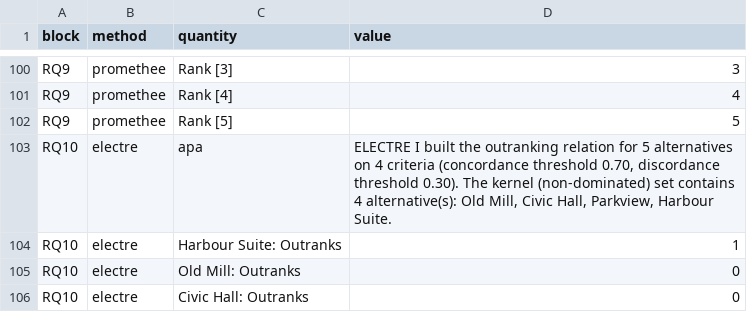
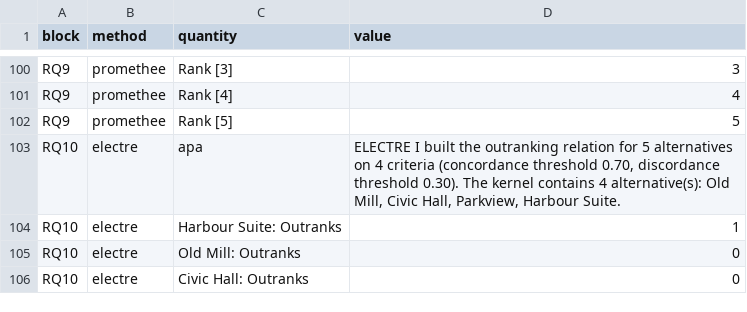
Before and after one commit to MohammedAliSharafuddin/surveyframe, a CSV file: inst/extdata/demos/mcdm_choice_results.csv, drawn as a sheet; only a part is shown, gaps mark what is left out.

```diff
--- a/inst/extdata/demos/mcdm_choice_results.csv
+++ b/inst/extdata/demos/mcdm_choice_results.csv
@@ -102,3 +102,3 @@
 "RQ9","promethee","Rank [5]","5"
-"RQ10","electre","apa","ELECTRE I built the outranking relation for 5 alternatives on 4 criteria (concordance threshold 0.70, discordance threshold 0.30). The kernel (non-dominated) set contains 4 alternative(s): Old Mill, Civic Hall, Parkview, Harbour Suite."
+"RQ10","electre","apa","ELECTRE I built the outranking relation for 5 alternatives on 4 criteria (concordance threshold 0.70, discordance threshold 0.30). The kernel contains 4 alternative(s): Old Mill, Civic Hall, Parkview, Harbour Suite."
 "RQ10","electre","Harbour Suite: Outranks","1"
```
Also changed, not shown: inst/extdata/demos/likert_scale_results.csv, inst/extdata/demos/multi_group_results.csv, 34 other files.
